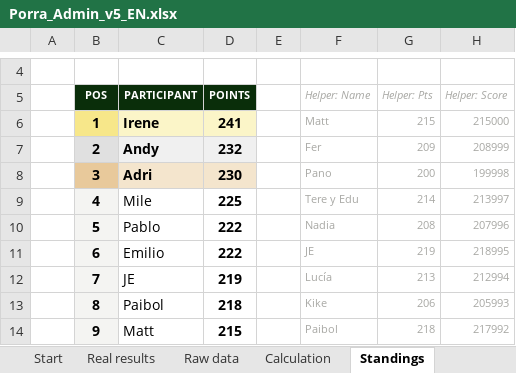
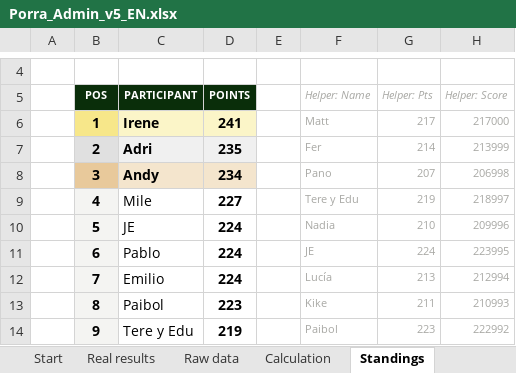
Before and after one commit to jose-reveni/porra2026, an Excel workbook: Porra_Admin_v5_EN.xlsx, sheet Standings, drawn as a sheet; only a part is shown, gaps mark what is left out; values as stored, in another font and other column widths than the file's, no borders; charts and pictures not drawn; the diff covers the shown part only; the diff names each change by its address in the sheet, - before the commit and + after, or states it on an @@ line.

```diff
--- a/Porra_Admin_v5_EN.xlsx (sheet Standings)
+++ b/Porra_Admin_v5_EN.xlsx (sheet Standings)
-G6 (Helper: Pts): 215
+G6 (Helper: Pts): 217
-H6 (Helper: Score): 215000
+H6 (Helper: Score): 217000
-C7 (PARTICIPANT): Andy
+C7 (PARTICIPANT): Adri
-D7 (POINTS): 232
+D7 (POINTS): 235
-G7 (Helper: Pts): 209
+G7 (Helper: Pts): 214
-H7 (Helper: Score): 208999
+H7 (Helper: Score): 213999
-C8 (PARTICIPANT): Adri
+C8 (PARTICIPANT): Andy
-D8 (POINTS): 230
+D8 (POINTS): 234
-G8 (Helper: Pts): 200
+G8 (Helper: Pts): 207
-H8 (Helper: Score): 199998
+H8 (Helper: Score): 206998
-D9 (POINTS): 225
+D9 (POINTS): 227
-G9 (Helper: Pts): 214
+G9 (Helper: Pts): 219
-H9 (Helper: Score): 213997
+H9 (Helper: Score): 218997
-C10 (PARTICIPANT): Pablo
+C10 (PARTICIPANT): JE
-D10:D11 (POINTS): 222
+D10:D11 (POINTS): 224
-G10 (Helper: Pts): 208
+G10 (Helper: Pts): 210
-H10 (Helper: Score): 207996
+H10 (Helper: Score): 209996
-C11 (PARTICIPANT): Emilio
+C11 (PARTICIPANT): Pablo
-G11 (Helper: Pts): 219
+G11 (Helper: Pts): 224
-H11 (Helper: Score): 218995
+H11 (Helper: Score): 223995
-C12 (PARTICIPANT): JE
+C12 (PARTICIPANT): Emilio
-D12 (POINTS): 219
+D12 (POINTS): 224
-D13 (POINTS): 218
+D13 (POINTS): 223
-G13 (Helper: Pts): 206
+G13 (Helper: Pts): 211
-H13 (Helper: Score): 205993
+H13 (Helper: Score): 210993
-C14 (PARTICIPANT): Matt
+C14 (PARTICIPANT): Tere y Edu
-D14 (POINTS): 215
+D14 (POINTS): 219
-G14 (Helper: Pts): 218
+G14 (Helper: Pts): 223
-H14 (Helper: Score): 217992
+H14 (Helper: Score): 222992
```
Also changed, not shown: 68 edited cells elsewhere in this sheet, sheet Calculation, sheet Real results, 1 other file.
